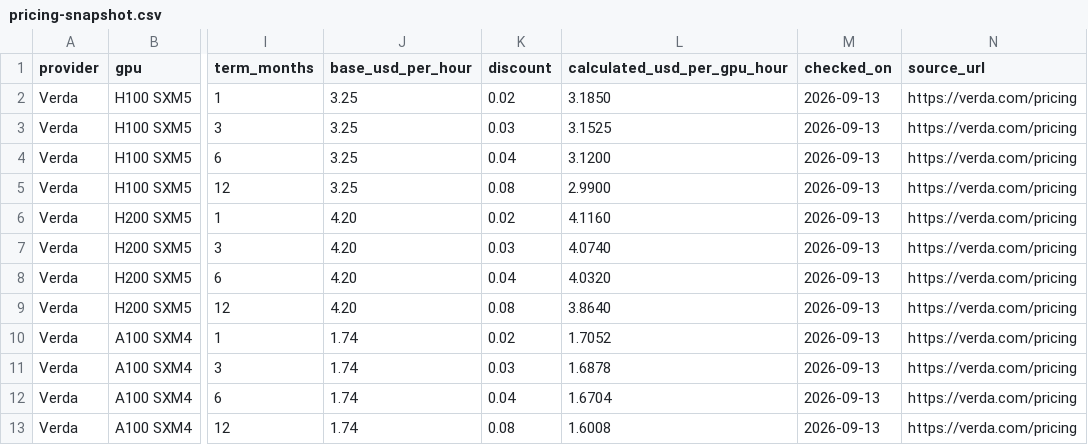
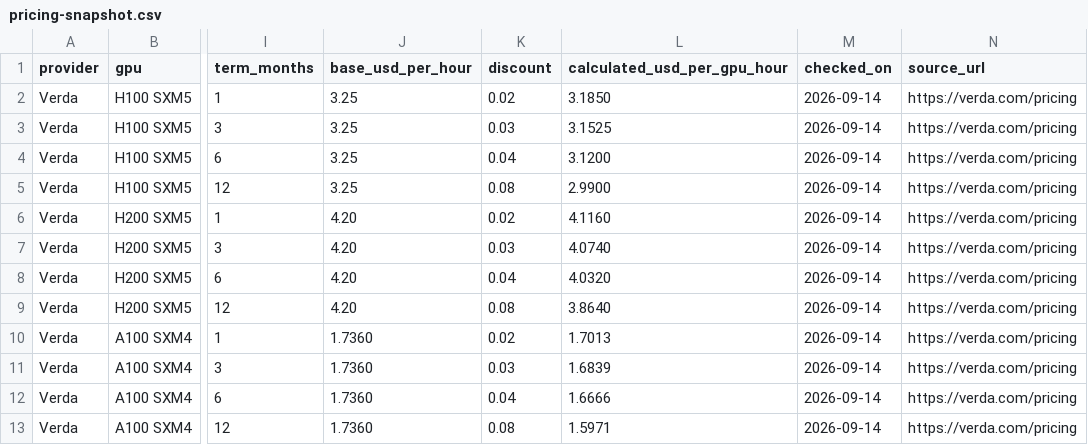
Before and after one commit to tensorcurve/web, a CSV file: tensorcurve/assets/data/pricing-snapshot.csv, drawn as a sheet; only a part is shown, gaps mark what is left out; the diff names each change by its address in the sheet, - before the commit and + after, or states it on an @@ line.

```diff
--- a/tensorcurve/assets/data/pricing-snapshot.csv
+++ b/tensorcurve/assets/data/pricing-snapshot.csv
-M2:M13 (checked_on): 2026-09-13
+M2:M13 (checked_on): 2026-09-14
-J10:J13 (base_usd_per_hour): 1.74
+J10:J13 (base_usd_per_hour): 1.7360
-L10 (calculated_usd_per_gpu_hour): 1.7052
+L10 (calculated_usd_per_gpu_hour): 1.7013
-L11 (calculated_usd_per_gpu_hour): 1.6878
+L11 (calculated_usd_per_gpu_hour): 1.6839
-L12 (calculated_usd_per_gpu_hour): 1.6704
+L12 (calculated_usd_per_gpu_hour): 1.6666
-L13 (calculated_usd_per_gpu_hour): 1.6008
+L13 (calculated_usd_per_gpu_hour): 1.5971
```
Also changed, not shown: 18 other files.
